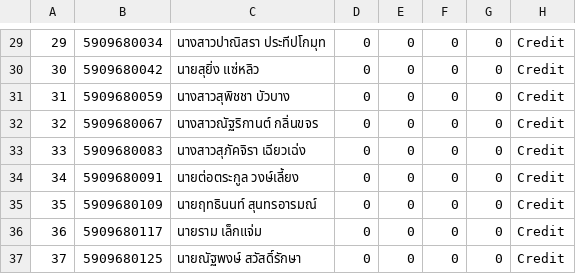
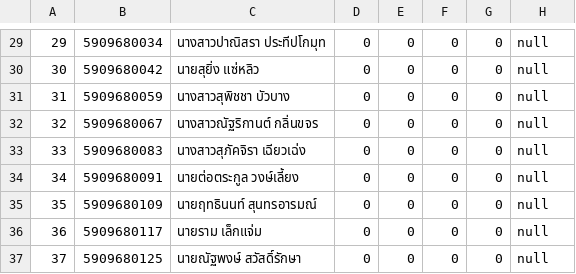
Before and after one commit to Ek-karin/Sprint1_Group3_Section2, a CSV file: TestID/StudentList/studentListcs284.csv, drawn as a sheet; only a part is shown, gaps mark what is left out; the diff covers the shown part only.

```diff
--- a/TestID/StudentList/studentListcs284.csv
+++ b/TestID/StudentList/studentListcs284.csv
@@ -29,9 +29,9 @@
-29,5909680034, นางสาวปาณิสรา ประทีปโกมุท,0,0,0,0,Credit 
-30,5909680042, นายสุยิ่ง แซ่หลิว,0,0,0,0,Credit 
-31,5909680059, นางสาวสุพิชชา บัวบาง,0,0,0,0,Credit 
-32,5909680067, นางสาวณัฐริกานต์ กลิ่นขจร,0,0,0,0,Credit 
-33,5909680083, นางสาวสุภัคจิรา เฉียวเฉ่ง,0,0,0,0,Credit 
-34,5909680091, นายต่อตระกูล วงษ์เลี้ยง,0,0,0,0,Credit 
-35,5909680109, นายฤทธินนท์ สุนทรอารมณ์,0,0,0,0,Credit 
-36,5909680117, นายราม เล็กแจ่ม,0,0,0,0,Credit 
-37,5909680125, นายณัฐพงษ์ สวัสดิ์รักษา,0,0,0,0,Credit 
+29,5909680034, นางสาวปาณิสรา ประทีปโกมุท,0,0,0,0,null
+30,5909680042, นายสุยิ่ง แซ่หลิว,0,0,0,0,null
+31,5909680059, นางสาวสุพิชชา บัวบาง,0,0,0,0,null
+32,5909680067, นางสาวณัฐริกานต์ กลิ่นขจร,0,0,0,0,null
+33,5909680083, นางสาวสุภัคจิรา เฉียวเฉ่ง,0,0,0,0,null
+34,5909680091, นายต่อตระกูล วงษ์เลี้ยง,0,0,0,0,null
+35,5909680109, นายฤทธินนท์ สุนทรอารมณ์,0,0,0,0,null
+36,5909680117, นายราม เล็กแจ่ม,0,0,0,0,null
+37,5909680125, นายณัฐพงษ์ สวัสดิ์รักษา,0,0,0,0,null
```
Also changed, not shown: 33 edited cells elsewhere in this file, 11 other files.
